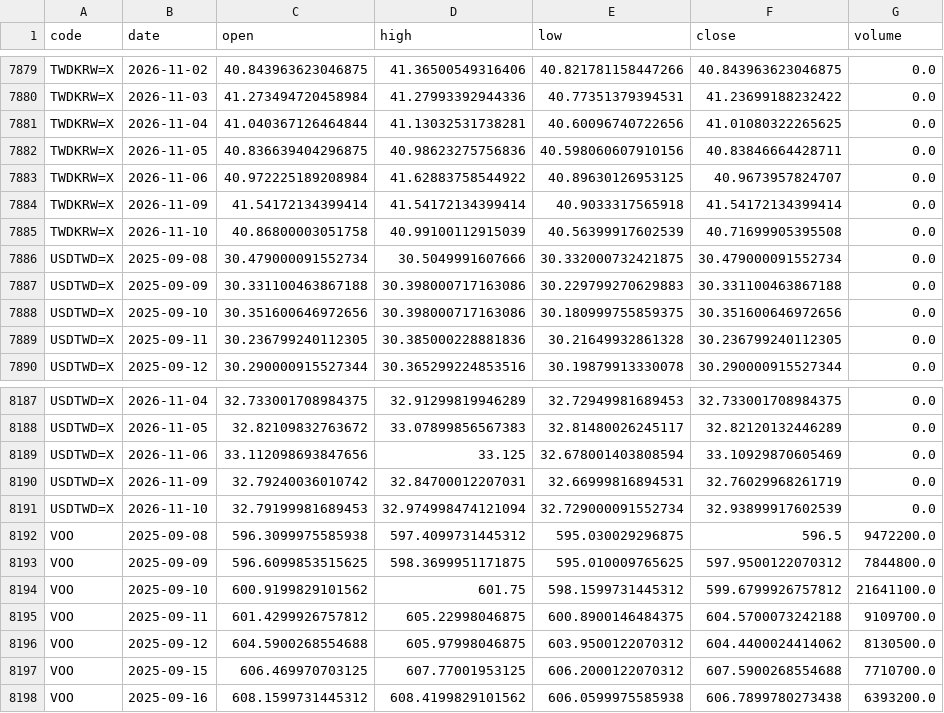
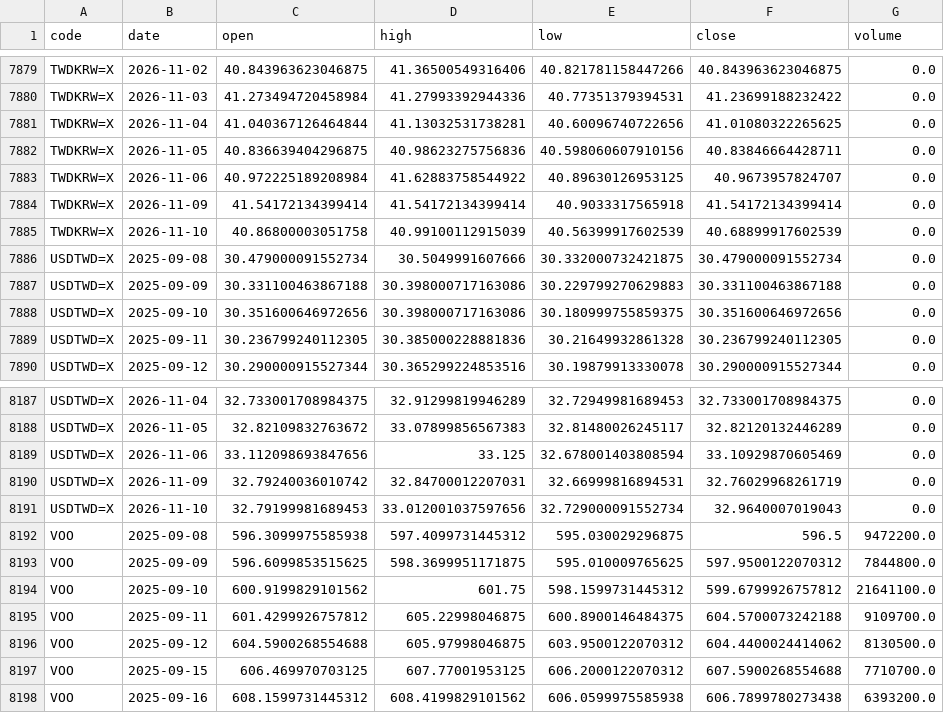
Before and after one commit to u6x06a/-tw-watchlist-data, a CSV file: data/prices_adj.csv, drawn as a sheet; only a part is shown, gaps mark what is left out.

Commit message:
update derived data 2026-11-11

```diff
--- a/data/prices_adj.csv
+++ b/data/prices_adj.csv
@@ -7884,3 +7884,3 @@ TWDKRW=X,2026-11-06,40.972225189208984,41.62883758544922,40.89630126953125,40.96
 TWDKRW=X,2026-11-09,41.54172134399414,41.54172134399414,40.9033317565918,41.54172134399414,0.0
-TWDKRW=X,2026-11-10,40.86800003051758,40.99100112915039,40.56399917602539,40.71699905395508,0.0
+TWDKRW=X,2026-11-10,40.86800003051758,40.99100112915039,40.56399917602539,40.68899917602539,0.0
 USDTWD=X,2025-09-08,30.479000091552734,30.5049991607666,30.332000732421875,30.479000091552734,0.0
@@ -8190,3 +8190,3 @@ USDTWD=X,2026-11-06,33.112098693847656,33.125,32.678001403808594,33.109298706054
 USDTWD=X,2026-11-09,32.79240036010742,32.84700012207031,32.66999816894531,32.76029968261719,0.0
-USDTWD=X,2026-11-10,32.79199981689453,32.974998474121094,32.729000091552734,32.93899917602539,0.0
+USDTWD=X,2026-11-10,32.79199981689453,33.012001037597656,32.729000091552734,32.9640007019043,0.0
 VOO,2025-09-08,596.3099975585938,597.4099731445312,595.030029296875,596.5,9472200.0
```
Also changed, not shown: 10 other files.
